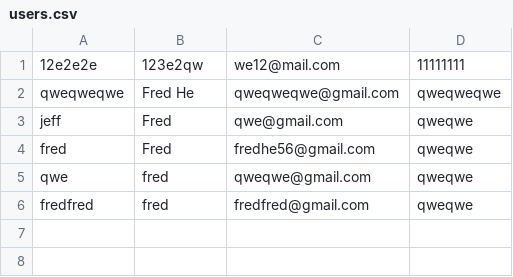
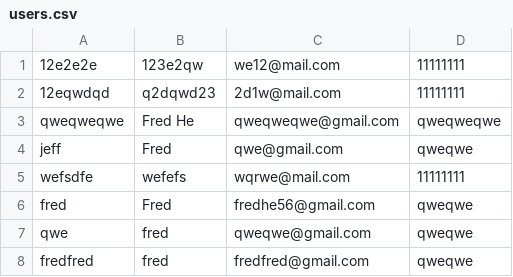
Before and after one commit to Cubetive/CSC207-Project, a CSV file: users.csv, drawn as a sheet; the diff names each change by its address in the sheet, - before the commit and + after, or states it on an @@ line.

```diff
--- a/users.csv
+++ b/users.csv
+row 2: 12eqwdqd | q2dqwd23 | 2d1w@mail.com | 11111111
+row 5: wefsdfe | wefefs | wqrwe@mail.com | 11111111
```
Also changed, not shown: 6 other files.
